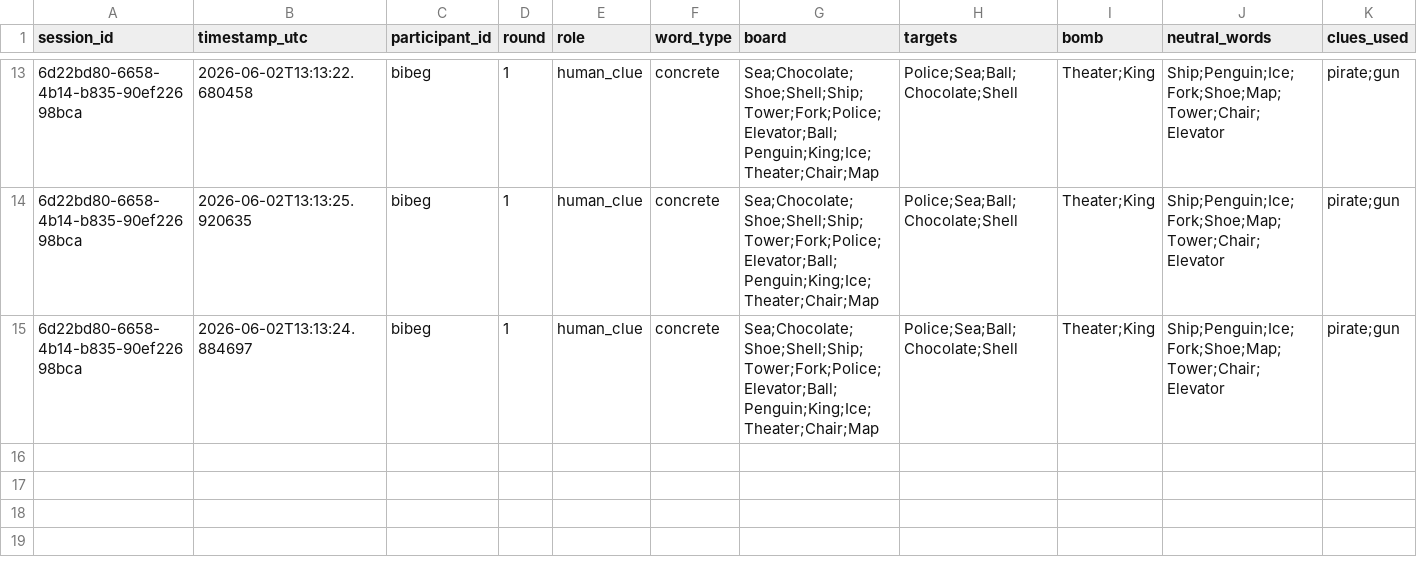
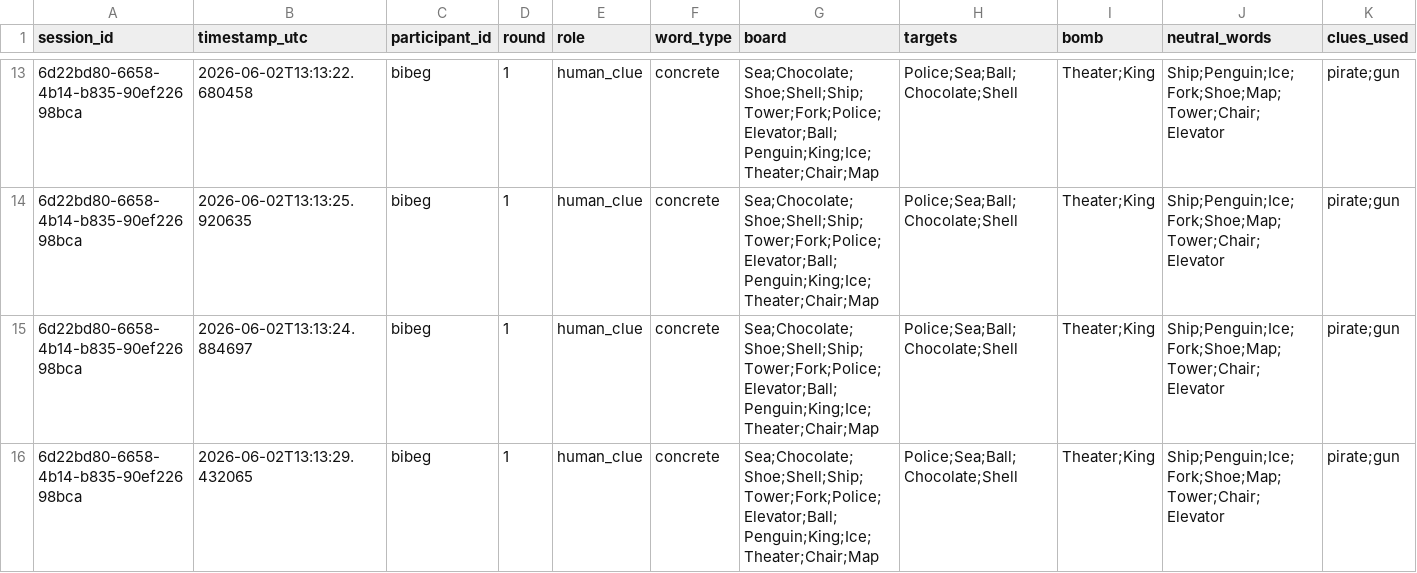
Before and after one commit to Shima1994/human-ai-game, a CSV file: data/game_rounds.csv, drawn as a sheet; only a part is shown, gaps mark what is left out; rows hold the shown columns only; the diff names each change by its address in the sheet, - before the commit and + after, or states it on an @@ line.

Commit message:
Append word game round data

```diff
--- a/data/game_rounds.csv
+++ b/data/game_rounds.csv
+row 16: 6d22bd80-6658-4b14-b835-90ef22698bca | 2026-06-02T13:13:29.432065 | bibeg | 1 | human_clue | concrete | Sea;Chocolate;Shoe;Shell;Ship;Tower;Fork;Police;Elevator;Ball;Penguin;King;Ice;Theater;Chair;Map | Police;Sea;Ball;Chocolate;Shell | Theater;King | Ship;Penguin;Ice;Fork;Shoe;Map;Tower;Chair;Elevator | pirate;gun
```
